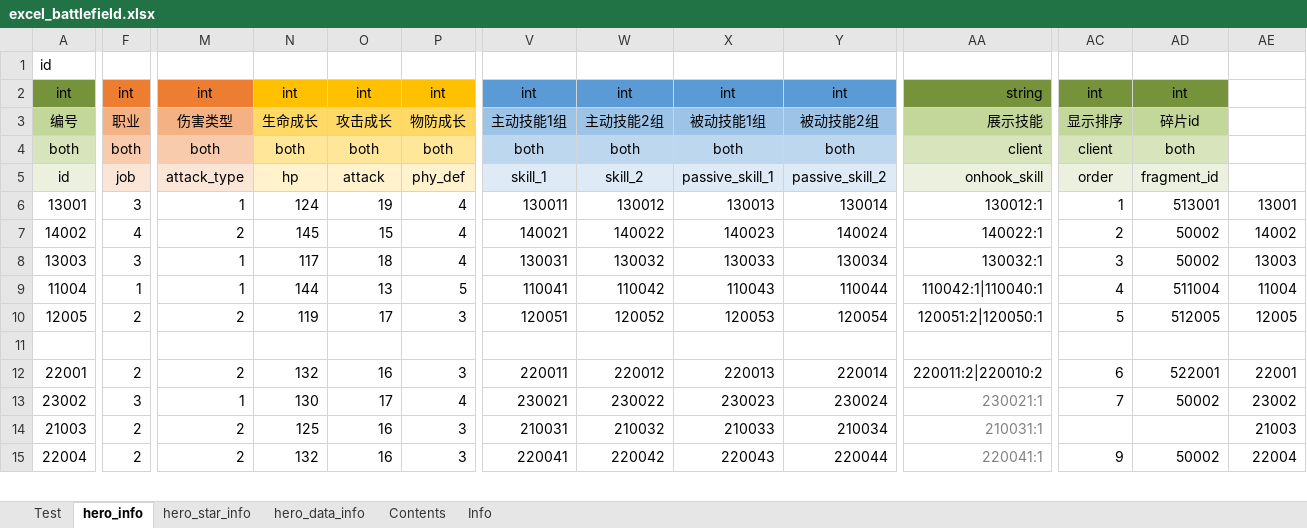
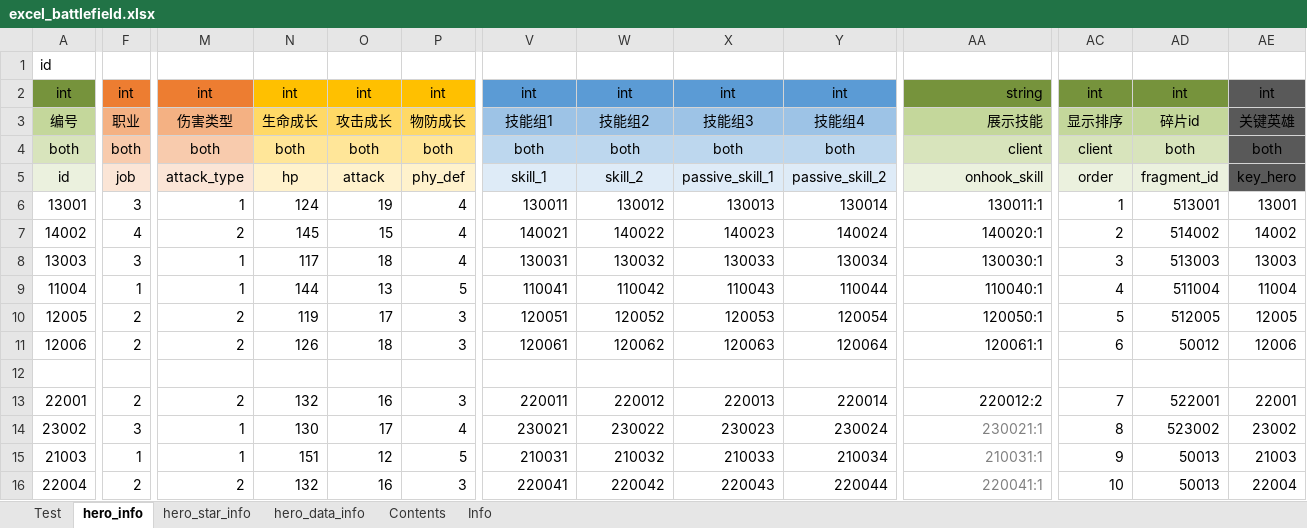
Before and after one commit to Tillfore/Turn-basedBattleSimuBook, an Excel workbook: excel_battlefield.xlsx, sheet hero_info, drawn as a sheet; only a part is shown, gaps mark what is left out; values as stored, in another font and other column widths than the file's, no borders; addresses are those after the commit; rows hold the shown columns only; the diff covers the shown part only; the diff names each change by its address in the sheet, - before the commit and + after, or states it on an @@ line.

```diff
--- a/excel_battlefield.xlsx (sheet hero_info)
+++ b/excel_battlefield.xlsx (sheet hero_info)
-AE2: (empty)
+AE2: int
-AE2:AE5 fill: none
+AE2:AE5 fill: #595959
-V3: 主动技能1组
+V3: 技能组1
-W3: 主动技能2组
+W3: 技能组2
-X3: 被动技能1组
+X3: 技能组3
-Y3: 被动技能2组
+Y3: 技能组4
-AE3: (empty)
+AE3: 关键英雄
-AE4: (empty)
+AE4: both
-AE5: (empty)
+AE5: key_hero
-AA6: 130012:1
+AA6: 130011:1
-AA7: 140022:1
+AA7: 140020:1
-AD7: 50002
+AD7: 514002
-AA8: 130032:1
+AA8: 130030:1
-AD8: 50002
+AD8: 513003
-AA9: 110042:1|110040:1
+AA9: 110040:1
-AA10: 120051:2|120050:1
+AA10: 120050:1
+row 11: 12006 | 2 | 2 | 126 | 18 | 3 | 120061 | 120062 | 120063 | 120064 | 120061:1 | 6 | 50012 | 12006
-AA13: 220011:2|220010:2
+AA13: 220012:2
-AC13: 6
+AC13: 7
-AC14: 7
+AC14: 8
-AD14: 50002
+AD14: 523002
-F15: 2
+F15: 1
-M15: 2
+M15: 1
-N15: 125
+N15: 151
-O15: 16
+O15: 12
-P15: 3
+P15: 5
-AC15: (empty)
+AC15: 9
-AD15: (empty)
+AD15: 50013
-AC16: 9
+AC16: 10
-AD16: 50002
+AD16: 50013
```
Also changed, not shown: 30 added rows, 15 removed rows and 118 edited cells elsewhere in this sheet, sheet hero_data_info, sheet Test, sheet Info, sheet Contents, formulas that keep their value.
